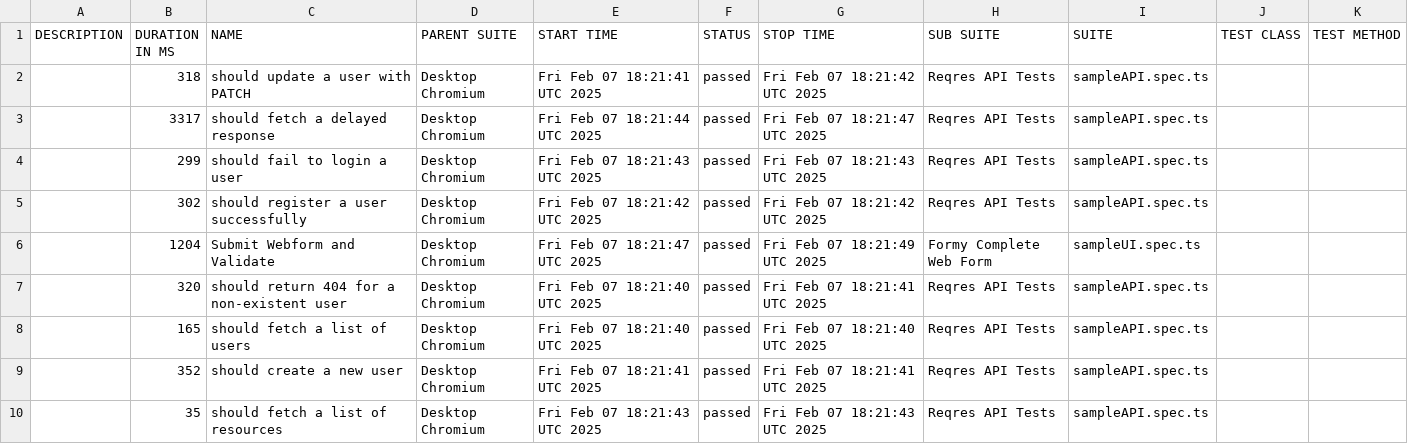
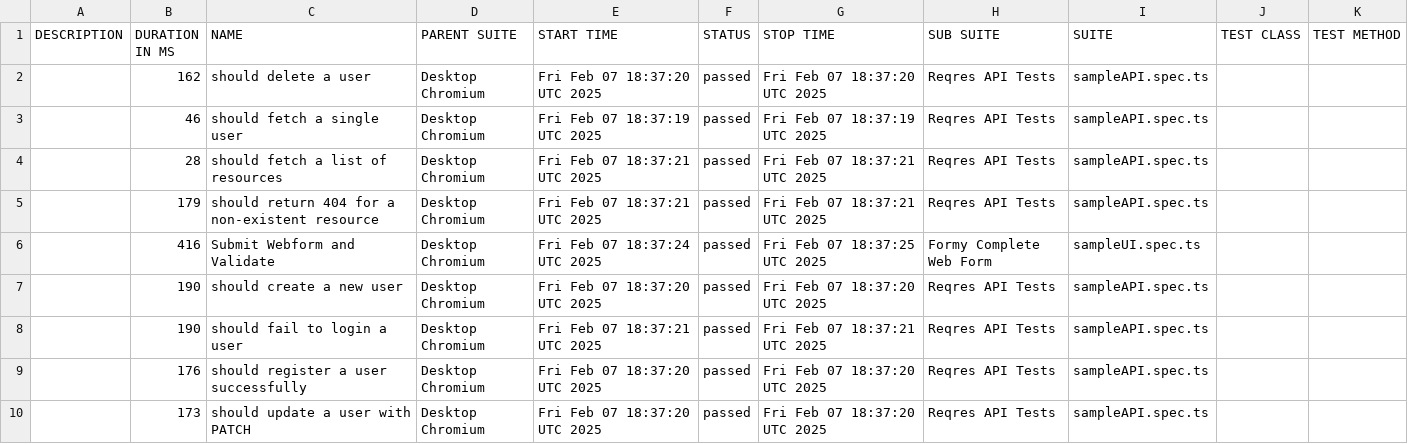
Before and after one commit to orhunakkan/playwright-typescript, a CSV file: data/suites.csv, drawn as a sheet; only a part is shown; the diff covers the shown part only.

```diff
--- a/data/suites.csv
+++ b/data/suites.csv
@@ -1,10 +1,10 @@
 "DESCRIPTION","DURATION IN MS","NAME","PARENT SUITE","START TIME","STATUS","STOP TIME","SUB SUITE","SUITE","TEST CLASS","TEST METHOD"
-"","318","should update a user with PATCH","Desktop Chromium","Fri Feb 07 18:21:41 UTC 2025","passed","Fri Feb 07 18:21:42 UTC 2025","Reqres API Tests","sampleAPI.spec.ts","",""
-"","3317","should fetch a delayed response","Desktop Chromium","Fri Feb 07 18:21:44 UTC 2025","passed","Fri Feb 07 18:21:47 UTC 2025","Reqres API Tests","sampleAPI.spec.ts","",""
-"","299","should fail to login a user","Desktop Chromium","Fri Feb 07 18:21:43 UTC 2025","passed","Fri Feb 07 18:21:43 UTC 2025","Reqres API Tests","sampleAPI.spec.ts","",""
-"","302","should register a user successfully","Desktop Chromium","Fri Feb 07 18:21:42 UTC 2025","passed","Fri Feb 07 18:21:42 UTC 2025","Reqres API Tests","sampleAPI.spec.ts","",""
-"","1204","Submit Webform and Validate","Desktop Chromium","Fri Feb 07 18:21:47 UTC 2025","passed","Fri Feb 07 18:21:49 UTC 2025","Formy Complete Web Form","sampleUI.spec.ts","",""
-"","320","should return 404 for a non-existent user","Desktop Chromium","Fri Feb 07 18:21:40 UTC 2025","passed","Fri Feb 07 18:21:41 UTC 2025","Reqres API Tests","sampleAPI.spec.ts","",""
-"","165","should fetch a list of users","Desktop Chromium","Fri Feb 07 18:21:40 UTC 2025","passed","Fri Feb 07 18:21:40 UTC 2025","Reqres API Tests","sampleAPI.spec.ts","",""
-"","352","should create a new user","Desktop Chromium","Fri Feb 07 18:21:41 UTC 2025","passed","Fri Feb 07 18:21:41 UTC 2025","Reqres API Tests","sampleAPI.spec.ts","",""
-"","35","should fetch a list of resources","Desktop Chromium","Fri Feb 07 18:21:43 UTC 2025","passed","Fri Feb 07 18:21:43 UTC 2025","Reqres API Tests","sampleAPI.spec.ts","",""
+"","162","should delete a user","Desktop Chromium","Fri Feb 07 18:37:20 UTC 2025","passed","Fri Feb 07 18:37:20 UTC 2025","Reqres API Tests","sampleAPI.spec.ts","",""
+"","46","should fetch a single user","Desktop Chromium","Fri Feb 07 18:37:19 UTC 2025","passed","Fri Feb 07 18:37:19 UTC 2025","Reqres API Tests","sampleAPI.spec.ts","",""
+"","28","should fetch a list of resources","Desktop Chromium","Fri Feb 07 18:37:21 UTC 2025","passed","Fri Feb 07 18:37:21 UTC 2025","Reqres API Tests","sampleAPI.spec.ts","",""
+"","179","should return 404 for a non-existent resource","Desktop Chromium","Fri Feb 07 18:37:21 UTC 2025","passed","Fri Feb 07 18:37:21 UTC 2025","Reqres API Tests","sampleAPI.spec.ts","",""
+"","416","Submit Webform and Validate","Desktop Chromium","Fri Feb 07 18:37:24 UTC 2025","passed","Fri Feb 07 18:37:25 UTC 2025","Formy Complete Web Form","sampleUI.spec.ts","",""
+"","190","should create a new user","Desktop Chromium","Fri Feb 07 18:37:20 UTC 2025","passed","Fri Feb 07 18:37:20 UTC 2025","Reqres API Tests","sampleAPI.spec.ts","",""
+"","190","should fail to login a user","Desktop Chromium","Fri Feb 07 18:37:21 UTC 2025","passed","Fri Feb 07 18:37:21 UTC 2025","Reqres API Tests","sampleAPI.spec.ts","",""
+"","176","should register a user successfully","Desktop Chromium","Fri Feb 07 18:37:20 UTC 2025","passed","Fri Feb 07 18:37:20 UTC 2025","Reqres API Tests","sampleAPI.spec.ts","",""
+"","173","should update a user with PATCH","Desktop Chromium","Fri Feb 07 18:37:20 UTC 2025","passed","Fri Feb 07 18:37:20 UTC 2025","Reqres API Tests","sampleAPI.spec.ts","",""
```
Also changed, not shown: 26 edited cells elsewhere in this file, 46 other files.
